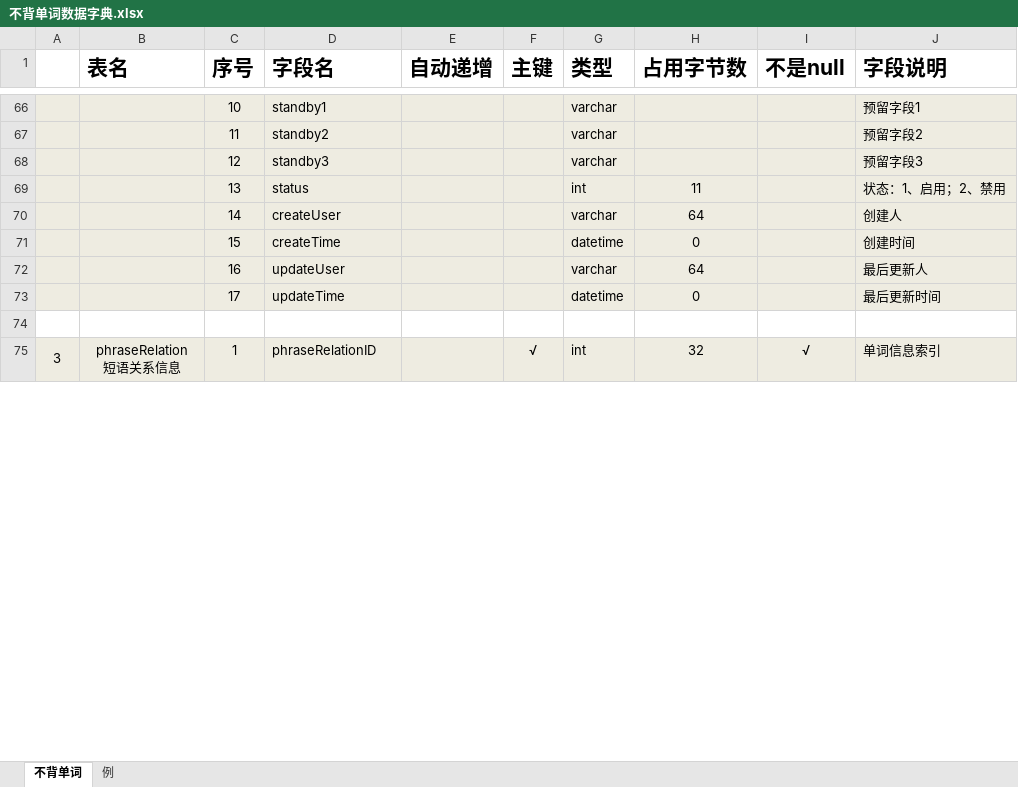
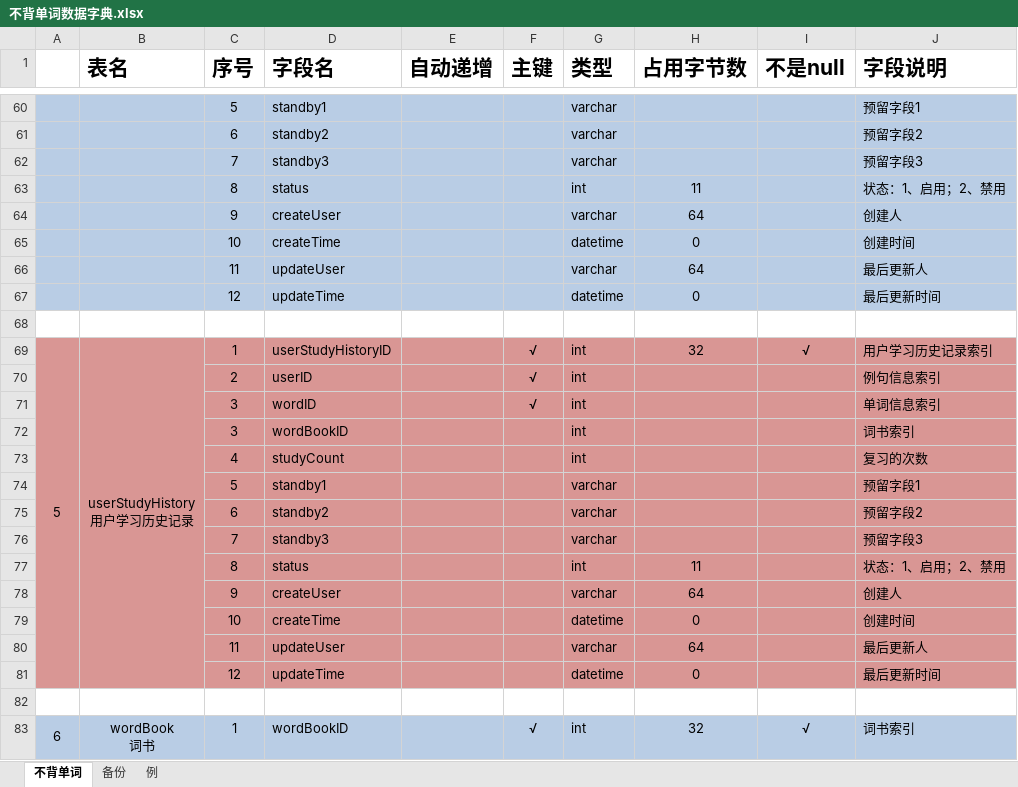
Before and after one commit to xvzhifeng/bubei, an Excel workbook: data/不背单词数据字典.xlsx, sheet 不背单词, drawn as a sheet; only a part is shown, gaps mark what is left out; values as stored, in another font and other column widths than the file's, no borders; removed rows and columns are numbered as before the commit, all else as after; ↵ is a line break in a cell; the diff covers the shown part only; the diff names each change by its address in the sheet, - before the commit and + after, or states it on an @@ line.

```diff
--- a/data/不背单词数据字典.xlsx (sheet 不背单词)
+++ b/data/不背单词数据字典.xlsx (sheet 不背单词)
+sheet tab: 备份
-A60:J67 fill: #EEECE1
+A60:J67 fill: #B9CDE5
-C60 (序号): 10
+C60 (序号): 5
-C61 (序号): 11
+C61 (序号): 6
-C62 (序号): 12
+C62 (序号): 7
-C63 (序号): 13
+C63 (序号): 8
-C64 (序号): 14
+C64 (序号): 9
-C65 (序号): 15
+C65 (序号): 10
-C66 (序号): 16
+C66 (序号): 11
-C67 (序号): 17
+C67 (序号): 12
+row 69: 5 | userStudyHistory ↵ 用户学习历史记录 | 1 | userStudyHistoryID |  | √ | int | 32 | √ | 用户学习历史记录索引
+row 70:  |  | 2 | userID |  | √ | int |  |  | 例句信息索引
+row 71:  |  | 3 | wordID |  | √ | int |  |  | 单词信息索引
+row 72:  |  | 3 | wordBookID |  |  | int |  |  | 词书索引
+row 73:  |  | 4 | studyCount |  |  | int |  |  | 复习的次数
+row 74:  |  | 5 | standby1 |  |  | varchar |  |  | 预留字段1
+row 75:  |  | 6 | standby2 |  |  | varchar |  |  | 预留字段2
+row 76:  |  | 7 | standby3 |  |  | varchar |  |  | 预留字段3
+row 77:  |  | 8 | status |  |  | int | 11 |  | 状态：1、启用；2、禁用
+row 78:  |  | 9 | createUser |  |  | varchar | 64 |  | 创建人
+row 79:  |  | 10 | createTime |  |  | datetime | 0 |  | 创建时间
+row 80:  |  | 11 | updateUser |  |  | varchar | 64 |  | 最后更新人
+row 81:  |  | 12 | updateTime |  |  | datetime | 0 |  | 最后更新时间
+row 82: (empty)
-A83: 3
+A83: 6
-A83:J83 fill: #EEECE1
+A83:J83 fill: #B9CDE5
-A75:A92 merged
+A83:A94 merged
-B83 (表名): phraseRelation ↵ 短语关系信息
+B83 (表名): wordBook ↵ 词书
-B75:B92 merged
+B83:B94 merged
-D83 (字段名): phraseRelationID
+D83 (字段名): wordBookID
-J83 (字段说明): 单词信息索引
+J83 (字段说明): 词书索引
```
Also changed, not shown: 56 added rows, 16 removed rows, 55 edited cells and cell formats elsewhere in this sheet.
